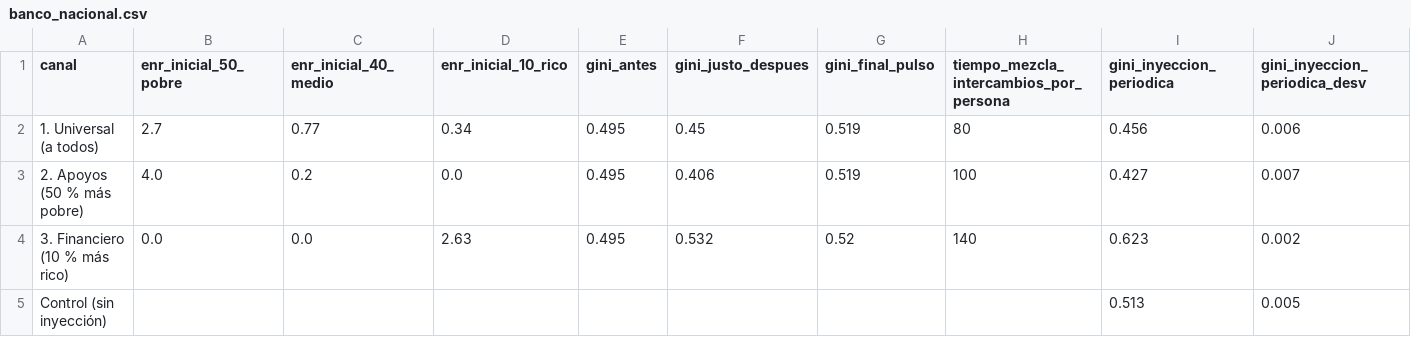
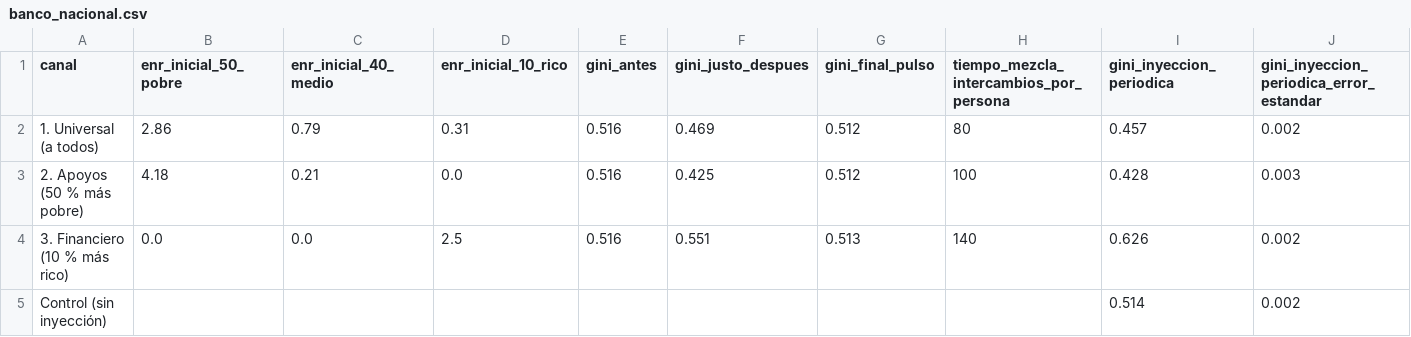
Before and after one commit to luisverde0205-oss/Claude, a CSV file: econofisica_dinero/resultados/banco_nacional.csv, drawn as a sheet.

```diff
--- a/econofisica_dinero/resultados/banco_nacional.csv
+++ b/econofisica_dinero/resultados/banco_nacional.csv
@@ -1,5 +1,5 @@
-canal,enr_inicial_50_pobre,enr_inicial_40_medio,enr_inicial_10_rico,gini_antes,gini_justo_despues,gini_final_pulso,tiempo_mezcla_intercambios_por_persona,gini_inyeccion_periodica,gini_inyeccion_periodica_desv
-1. Universal (a todos),2.7,0.77,0.34,0.495,0.45,0.519,80,0.456,0.006
-2. Apoyos (50 % más pobre),4.0,0.2,0.0,0.495,0.406,0.519,100,0.427,0.007
-3. Financiero (10 % más rico),0.0,0.0,2.63,0.495,0.532,0.52,140,0.623,0.002
-Control (sin inyección),,,,,,,,0.513,0.005
+canal,enr_inicial_50_pobre,enr_inicial_40_medio,enr_inicial_10_rico,gini_antes,gini_justo_despues,gini_final_pulso,tiempo_mezcla_intercambios_por_persona,gini_inyeccion_periodica,gini_inyeccion_periodica_error_estandar
+1. Universal (a todos),2.86,0.79,0.31,0.516,0.469,0.512,80,0.457,0.002
+2. Apoyos (50 % más pobre),4.18,0.21,0.0,0.516,0.425,0.512,100,0.428,0.003
+3. Financiero (10 % más rico),0.0,0.0,2.5,0.516,0.551,0.513,140,0.626,0.002
+Control (sin inyección),,,,,,,,0.514,0.002
```
Also changed, not shown: econofisica_dinero/resultados/deudas.csv, econofisica_dinero/resultados/resumen_caso_base.csv, 22 other files.
